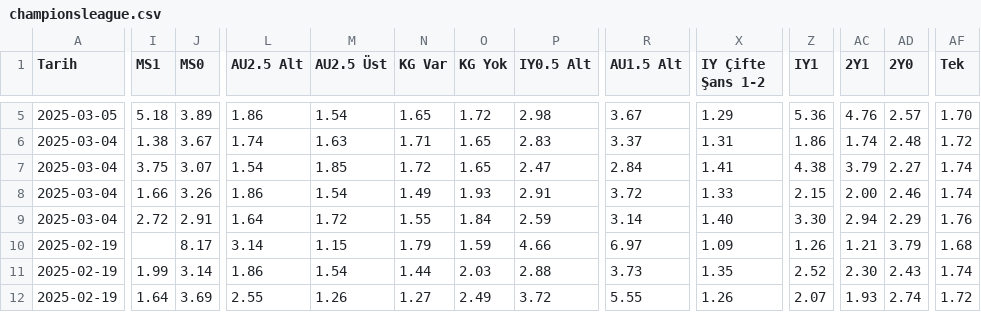
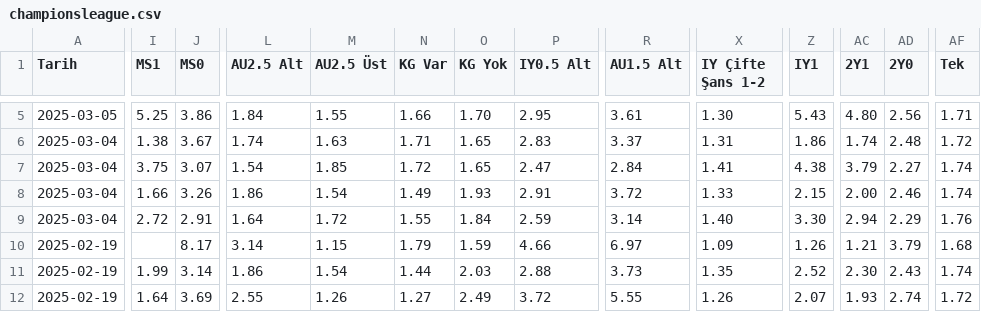
Before and after one commit to analysematchodds/match_odds_csv, a CSV file: championsleague.csv, drawn as a sheet; only a part is shown, gaps mark what is left out; the diff covers the shown part only; the diff names each change by its address in the sheet, - before the commit and + after, or states it on an @@ line.

Commit message:
Update matchodds.csv

```diff
--- a/championsleague.csv
+++ b/championsleague.csv
-I5 (MS1): 5.18
+I5 (MS1): 5.25
-J5 (MS0): 3.89
+J5 (MS0): 3.86
-L5 (AU2.5 Alt): 1.86
+L5 (AU2.5 Alt): 1.84
-M5 (AU2.5 Üst): 1.54
+M5 (AU2.5 Üst): 1.55
-N5 (KG Var): 1.65
+N5 (KG Var): 1.66
-O5 (KG Yok): 1.72
+O5 (KG Yok): 1.70
-P5 (IY0.5 Alt): 2.98
+P5 (IY0.5 Alt): 2.95
-R5 (AU1.5 Alt): 3.67
+R5 (AU1.5 Alt): 3.61
-X5 (IY Çifte Şans 1-2): 1.29
+X5 (IY Çifte Şans 1-2): 1.30
-Z5 (IY1): 5.36
+Z5 (IY1): 5.43
-AC5 (2Y1): 4.76
+AC5 (2Y1): 4.80
-AD5 (2Y0): 2.57
+AD5 (2Y0): 2.56
-AF5 (Tek): 1.70
+AF5 (Tek): 1.71
```
Also changed, not shown: 1 added row, 1 removed row and 58 edited cells elsewhere in this file.
